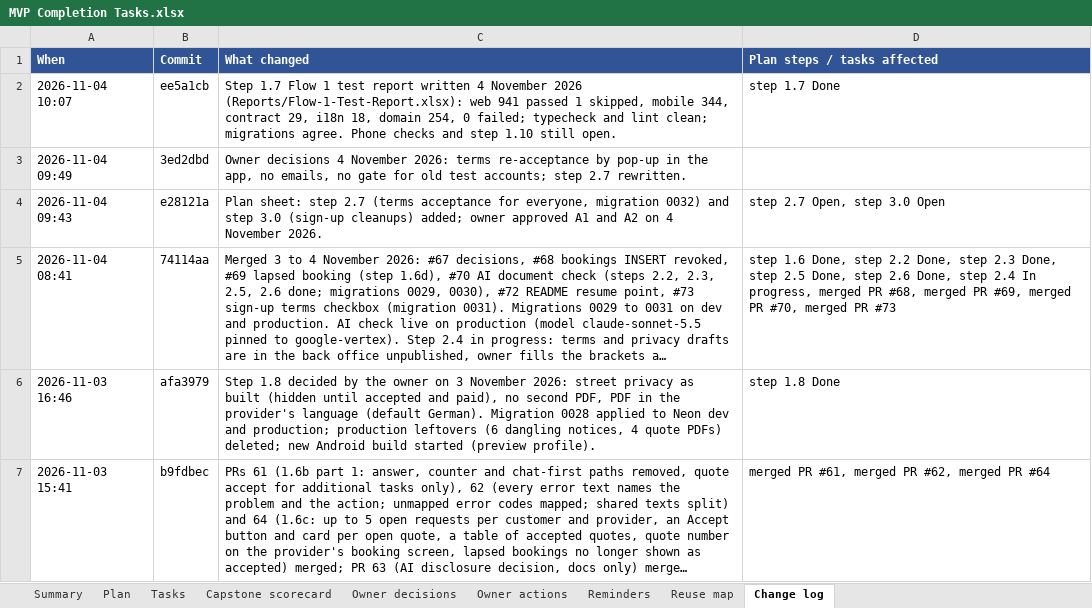
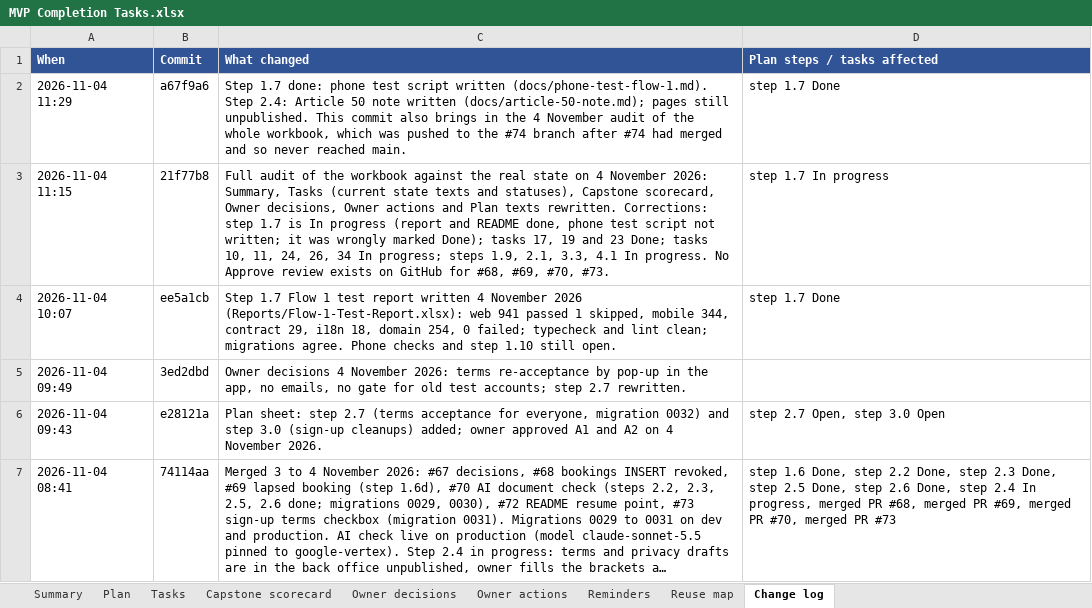
Before and after one commit to Liezljvv74/KANDO, an Excel workbook: Reports/MVP Completion Tasks.xlsx, sheet Change log, drawn as a sheet; only a part is shown; the shorter side is filled out with more unchanged rows; long unchanged cells end in …; values as stored, in another font and other column widths than the file's, no borders; the diff names each change by its address in the sheet, - before the commit and + after, or states it on an @@ line.

Commit message:
docs: Article 50 note, phone test script for Flow 1, tracker (step 1.7 done) (#76)
* docs: Article 50 note, phone test script for Flow 1, tracker (step 1.7 done)

* docs: MVP tracker - the 4 November audit and step 1.7 done (the audit never reached main with #74)

```diff
--- a/Reports/MVP Completion Tasks.xlsx (sheet Change log)
+++ b/Reports/MVP Completion Tasks.xlsx (sheet Change log)
+row 2: 2026-11-04 11:29 | a67f9a6 | Step 1.7 done: phone test script written (docs/phone-test-flow-1.md). Step 2.4: Article 50 note written (docs/article-50-note.md); pages still unpublished. This commit also brings in the 4 November audit of the whole workbook, which was pushed to the #74 branch after #74 had merged and so never reached main. | step 1.7 Done
+row 3: 2026-11-04 11:15 | 21f77b8 | Full audit of the workbook against the real state on 4 November 2026: Summary, Tasks (current state texts and statuses), Capstone scorecard, Owner decisions, Owner actions and Plan texts rewritten. Corrections: step 1.7 is In progress (report and README done, phone test script not written; it was wrongly marked Done); tasks 17, 19 and 23 Done; tasks 10, 11, 24, 26, 34 In progress; steps 1.9, 2.1, 3.3, 4.1 In progress. No Approve review exists on GitHub for #68, #69, #70, #73. | step 1.7 In progress
```
Also changed, not shown: sheet Tasks, sheet Plan, sheet Owner decisions, sheet Summary, sheet Owner actions, sheet Capstone scorecard, 5 other files.
